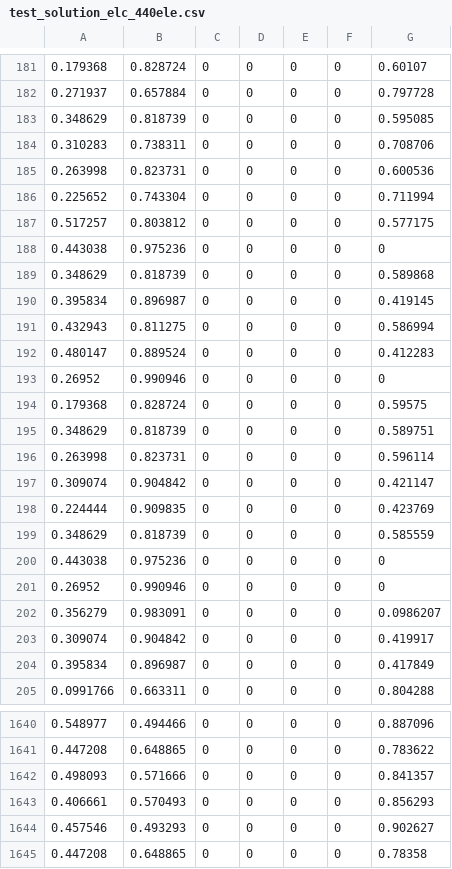
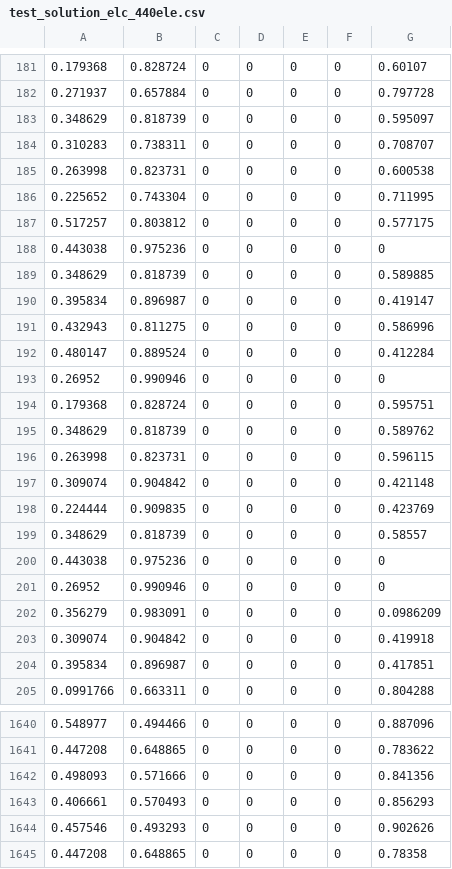
Before and after one commit to RustamSitdikov/HFPx3D, a CSV file: Test_Output/test_solution_elc_440ele.csv, drawn as a sheet; only a part is shown, gaps mark what is left out; the diff covers the shown part only.

```diff
--- a/Test_Output/test_solution_elc_440ele.csv
+++ b/Test_Output/test_solution_elc_440ele.csv
@@ -182,24 +182,24 @@
 0.271937,0.657884,0,0,0,0,0.797728
-0.348629,0.818739,0,0,0,0,0.595085
-0.310283,0.738311,0,0,0,0,0.708706
-0.263998,0.823731,0,0,0,0,0.600536
-0.225652,0.743304,0,0,0,0,0.711994
+0.348629,0.818739,0,0,0,0,0.595097
+0.310283,0.738311,0,0,0,0,0.708707
+0.263998,0.823731,0,0,0,0,0.600538
+0.225652,0.743304,0,0,0,0,0.711995
 0.517257,0.803812,0,0,0,0,0.577175
 0.443038,0.975236,0,0,0,0,0
-0.348629,0.818739,0,0,0,0,0.589868
-0.395834,0.896987,0,0,0,0,0.419145
-0.432943,0.811275,0,0,0,0,0.586994
-0.480147,0.889524,0,0,0,0,0.412283
+0.348629,0.818739,0,0,0,0,0.589885
+0.395834,0.896987,0,0,0,0,0.419147
+0.432943,0.811275,0,0,0,0,0.586996
+0.480147,0.889524,0,0,0,0,0.412284
 0.26952,0.990946,0,0,0,0,0
-0.179368,0.828724,0,0,0,0,0.59575
-0.348629,0.818739,0,0,0,0,0.589751
-0.263998,0.823731,0,0,0,0,0.596114
-0.309074,0.904842,0,0,0,0,0.421147
+0.179368,0.828724,0,0,0,0,0.595751
+0.348629,0.818739,0,0,0,0,0.589762
+0.263998,0.823731,0,0,0,0,0.596115
+0.309074,0.904842,0,0,0,0,0.421148
 0.224444,0.909835,0,0,0,0,0.423769
-0.348629,0.818739,0,0,0,0,0.585559
+0.348629,0.818739,0,0,0,0,0.58557
 0.443038,0.975236,0,0,0,0,0
 0.26952,0.990946,0,0,0,0,0
-0.356279,0.983091,0,0,0,0,0.0986207
-0.309074,0.904842,0,0,0,0,0.419917
-0.395834,0.896987,0,0,0,0,0.417849
+0.356279,0.983091,0,0,0,0,0.0986209
+0.309074,0.904842,0,0,0,0,0.419918
+0.395834,0.896987,0,0,0,0,0.417851
 0.0991766,0.663311,0,0,0,0,0.804288
@@ -1641,5 +1641,5 @@
 0.447208,0.648865,0,0,0,0,0.783622
-0.498093,0.571666,0,0,0,0,0.841357
+0.498093,0.571666,0,0,0,0,0.841356
 0.406661,0.570493,0,0,0,0,0.856293
-0.457546,0.493293,0,0,0,0,0.902627
+0.457546,0.493293,0,0,0,0,0.902626
 0.447208,0.648865,0,0,0,0,0.78358
```
Also changed, not shown: 38 edited cells elsewhere in this file, Test_Output/test_solution_elc_124_ele.csv, Test_Output/test_solution_psc_24_ele.csv, 5 other files.
